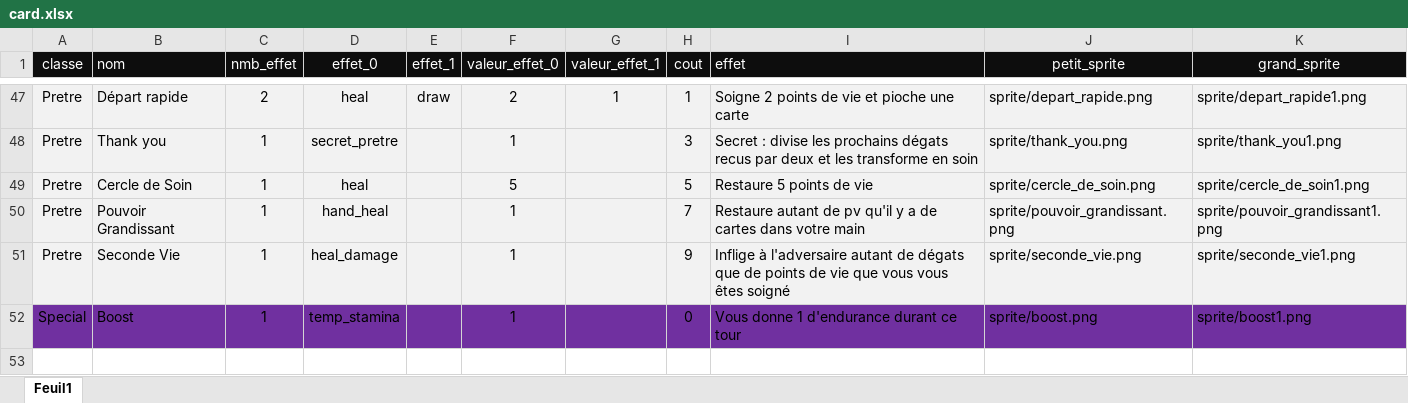
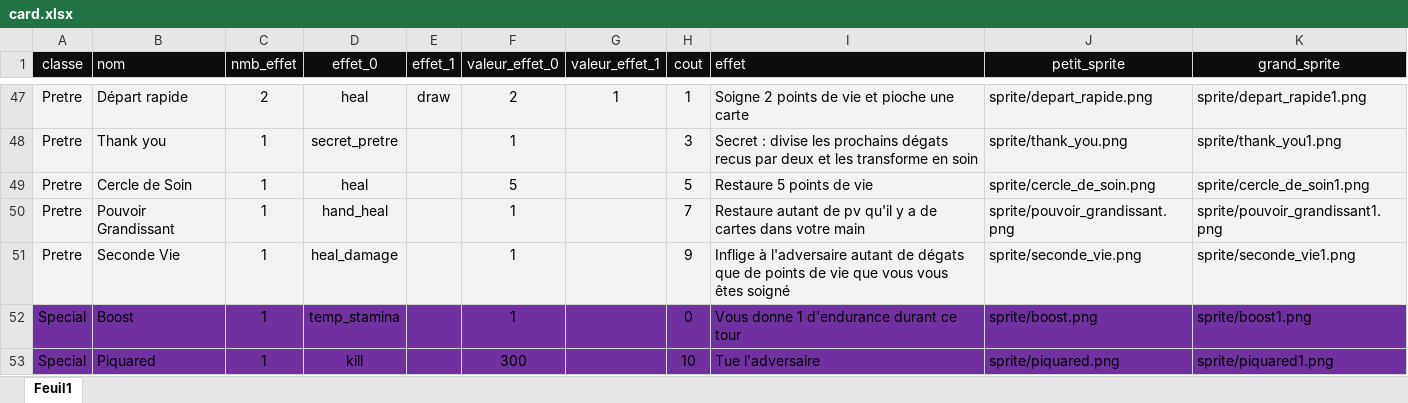
Before and after one commit to leeauf-opq/PyMaster, an Excel workbook: PyMaster/card.xlsx, sheet Feuil1, drawn as a sheet; only a part is shown, gaps mark what is left out; values as stored, in another font and other column widths than the file's, no borders; the diff names each change by its address in the sheet, - before the commit and + after, or states it on an @@ line.

```diff
--- a/PyMaster/card.xlsx (sheet Feuil1)
+++ b/PyMaster/card.xlsx (sheet Feuil1)
+row 53: Special | Piquared | 1 | kill |  | 300 |  | 10 | Tue l'adversaire | sprite/piquared.png | sprite/piquared1.png
```
Also changed, not shown: PyMaster/deck.xlsx, 39 other files.
